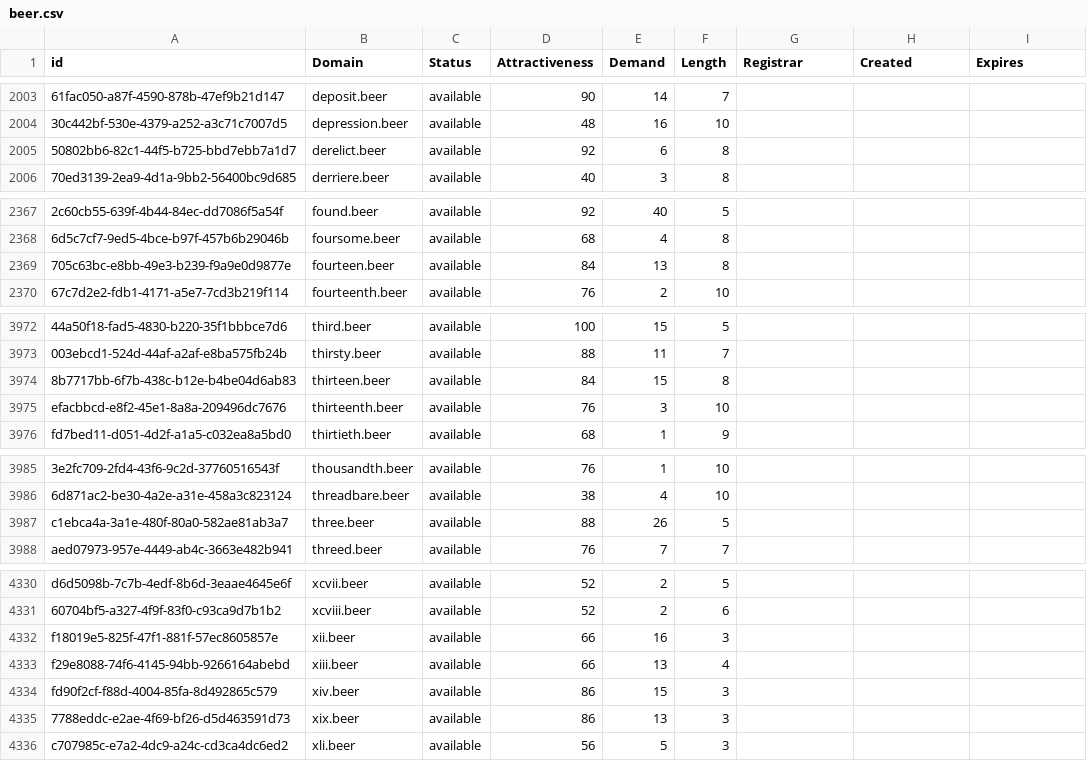
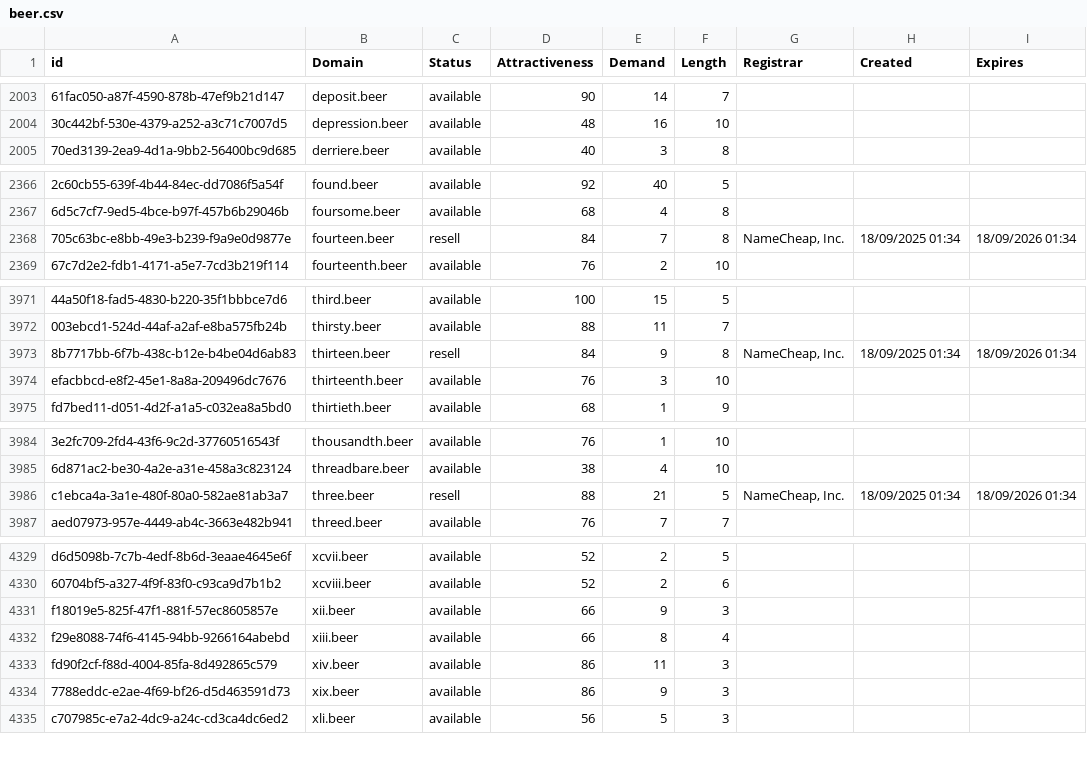
Before and after one commit to UniqueDomains/beer-oneword-domains, a CSV file: beer.csv, drawn as a sheet; only a part is shown, gaps mark what is left out; removed rows and columns are numbered as before the commit, all else as after; the diff covers the shown part only; the diff names each change by its address in the sheet, - before the commit and + after, or states it on an @@ line.

```diff
--- a/beer.csv
+++ b/beer.csv
-row 2005: 50802bb6-82c1-44f5-b725-bbd7ebb7a1d7 | derelict.beer | available | 92 | 6 | 8
-C2368 (Status): available
+C2368 (Status): resell
-E2368 (Demand): 13
+E2368 (Demand): 7
-G2368 (Registrar): (empty)
+G2368 (Registrar): NameCheap, Inc.
-H2368 (Created): (empty)
+H2368 (Created): 18/09/2025 01:34
-I2368 (Expires): (empty)
+I2368 (Expires): 18/09/2026 01:34
-C3973 (Status): available
+C3973 (Status): resell
-E3973 (Demand): 15
+E3973 (Demand): 9
-G3973 (Registrar): (empty)
+G3973 (Registrar): NameCheap, Inc.
-H3973 (Created): (empty)
+H3973 (Created): 18/09/2025 01:34
-I3973 (Expires): (empty)
+I3973 (Expires): 18/09/2026 01:34
-C3986 (Status): available
+C3986 (Status): resell
-E3986 (Demand): 26
+E3986 (Demand): 21
-G3986 (Registrar): (empty)
+G3986 (Registrar): NameCheap, Inc.
-H3986 (Created): (empty)
+H3986 (Created): 18/09/2025 01:34
-I3986 (Expires): (empty)
+I3986 (Expires): 18/09/2026 01:34
-E4331 (Demand): 16
+E4331 (Demand): 9
-E4332 (Demand): 13
+E4332 (Demand): 8
-E4333 (Demand): 15
+E4333 (Demand): 11
-E4334 (Demand): 13
+E4334 (Demand): 9
```
Also changed, not shown: 39 edited cells elsewhere in this file, 2 other files.
